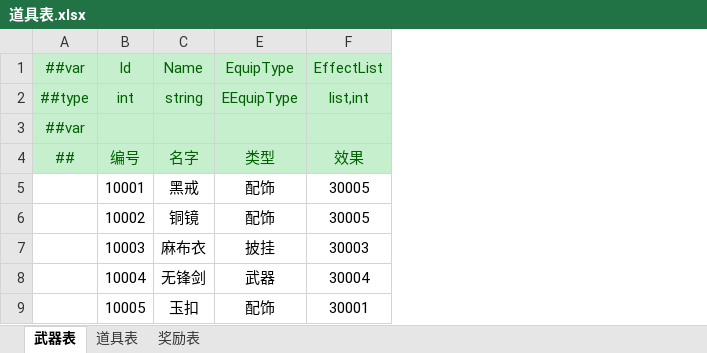
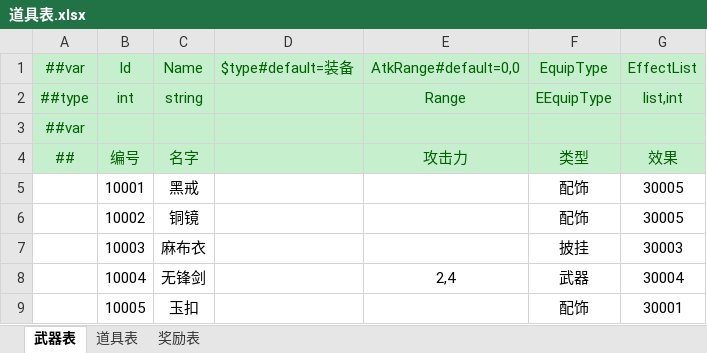
Before and after one commit to cnImpulse/HEDAO, an Excel workbook: 新导表工具/DataTables/Datas/道具表.xlsx, sheet 武器表, drawn as a sheet; values as stored, in another font and other column widths than the file's, no borders; the diff names each change by its address in the sheet, - before the commit and + after, or states it on an @@ line.

```diff
--- a/新导表工具/DataTables/Datas/道具表.xlsx (sheet 武器表)
+++ b/新导表工具/DataTables/Datas/道具表.xlsx (sheet 武器表)
@@ column D unhidden, row 1: $type#default=装备 @@
+column E, rows 1-8: AtkRange#default=0,0 | Range |  | 攻击力 |  |  |  | 2,4
```
Also changed, not shown: 新导表工具/DataTables/Datas/角色表.xlsx, 26 other files.
